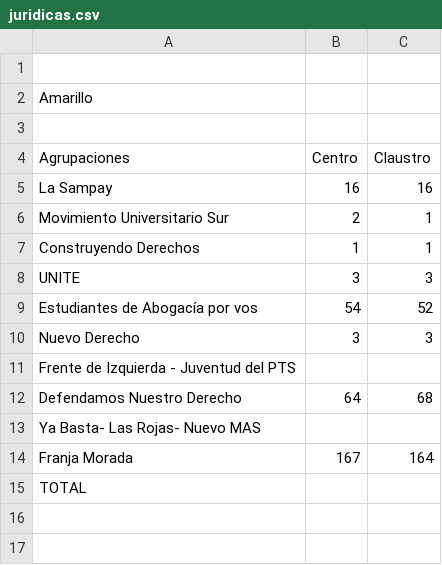
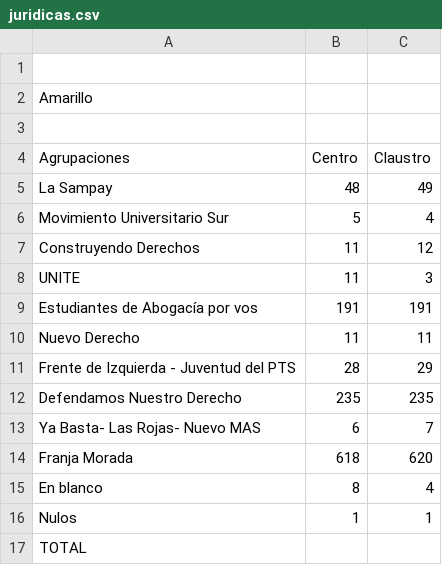
Before and after one commit to prensaunlp/eleccionesCSV, a CSV file: juridicas.csv, drawn as a sheet.

Commit message:
Update juridicas.csv

```diff
--- a/juridicas.csv
+++ b/juridicas.csv
@@ -4,12 +4,14 @@ Amarillo,,
 Agrupaciones,Centro,Claustro
-La Sampay,16,16
-Movimiento Universitario Sur,2,1
-Construyendo Derechos ,1,1
-UNITE,3,3
-Estudiantes de Abogacía por vos,54,52
-Nuevo Derecho,3,3
-Frente de Izquierda  - Juventud del PTS,,
-Defendamos Nuestro Derecho,64,68
-Ya Basta- Las Rojas- Nuevo MAS,,
-Franja Morada,167,164
+La Sampay,48,49
+Movimiento Universitario Sur,5,4
+Construyendo Derechos ,11,12
+UNITE,11,3
+Estudiantes de Abogacía por vos,191,191
+Nuevo Derecho,11,11
+Frente de Izquierda  - Juventud del PTS,28,29
+Defendamos Nuestro Derecho,235,235
+Ya Basta- Las Rojas- Nuevo MAS,6,7
+Franja Morada,618,620
+En blanco,8,4
+Nulos,1,1
 TOTAL,,
```
